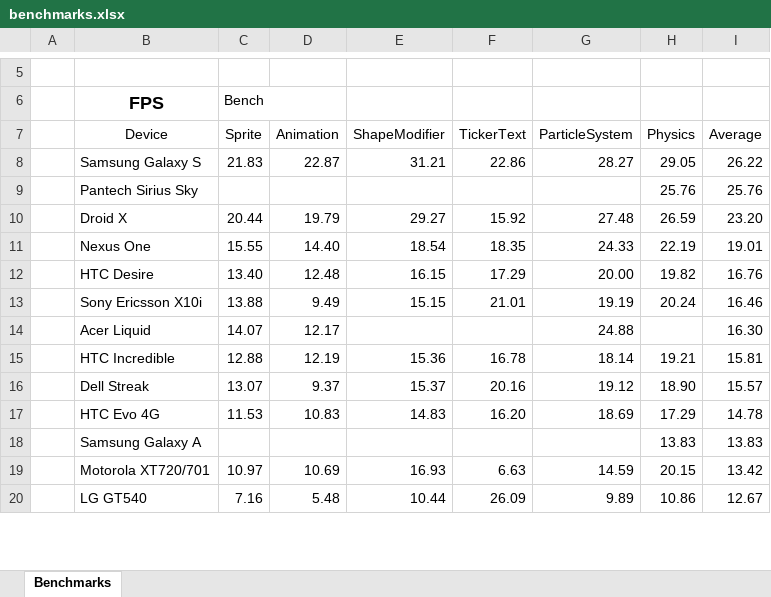
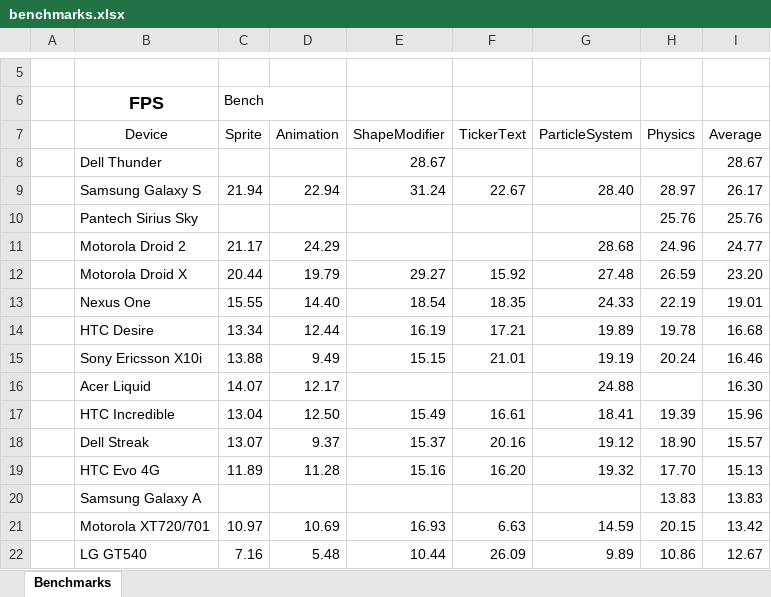
Before and after one commit to nicolasgramlich/AndEngineExamples, an Excel workbook: doc/benchmarks.xlsx, sheet Benchmarks, drawn as a sheet; only a part is shown, gaps mark what is left out; values as stored, in another font and other column widths than the file's, no borders; charts and pictures and conditional formats not drawn; addresses are those after the commit; the diff covers the shown part only; the diff names each change by its address in the sheet, - before the commit and + after, or states it on an @@ line.

Commit message:
Updated benchmarks. Now with Droid 2 and Dell Thunder.

```diff
--- a/doc/benchmarks.xlsx (sheet Benchmarks)
+++ b/doc/benchmarks.xlsx (sheet Benchmarks)
+row 8:  | Dell Thunder |  |  | 28.67 |  |  |  | 28.67
-C9 (Sprite): 21.83
+C9 (Sprite): 21.94
-D9 (Animation): 22.87
+D9 (Animation): 22.94
-E9 (ShapeModifier): 31.21
+E9 (ShapeModifier): 31.24
-F9 (TickerText): 22.86
+F9 (TickerText): 22.67
-G9 (ParticleSystem): 28.27
+G9 (ParticleSystem): 28.40
-H9 (Physics): 29.05
+H9 (Physics): 28.97
-I9 (Average): 26.22
+I9 (Average): 26.17
+row 11:  | Motorola Droid 2 | 21.17 | 24.29 |  |  | 28.68 | 24.96 | 24.77
-B12 (Device): Droid X
+B12 (Device): Motorola Droid X
-C14 (Sprite): 13.40
+C14 (Sprite): 13.34
-D14 (Animation): 12.48
+D14 (Animation): 12.44
-E14 (ShapeModifier): 16.15
+E14 (ShapeModifier): 16.19
-F14 (TickerText): 17.29
+F14 (TickerText): 17.21
-G14 (ParticleSystem): 20.00
+G14 (ParticleSystem): 19.89
-H14 (Physics): 19.82
+H14 (Physics): 19.78
-I14 (Average): 16.76
+I14 (Average): 16.68
-C17 (Sprite): 12.88
+C17 (Sprite): 13.04
-D17 (Animation): 12.19
+D17 (Animation): 12.50
-E17 (ShapeModifier): 15.36
+E17 (ShapeModifier): 15.49
-F17 (TickerText): 16.78
+F17 (TickerText): 16.61
-G17 (ParticleSystem): 18.14
+G17 (ParticleSystem): 18.41
-H17 (Physics): 19.21
+H17 (Physics): 19.39
-I17 (Average): 15.81
+I17 (Average): 15.96
-C19 (Sprite): 11.53
+C19 (Sprite): 11.89
-D19 (Animation): 10.83
+D19 (Animation): 11.28
-E19 (ShapeModifier): 14.83
+E19 (ShapeModifier): 15.16
-G19 (ParticleSystem): 18.69
+G19 (ParticleSystem): 19.32
-H19 (Physics): 17.29
+H19 (Physics): 17.70
-I19 (Average): 14.78
+I19 (Average): 15.13
```
Also changed, not shown: 3 added rows, 3 removed rows and 33 edited cells elsewhere in this sheet, charts or pictures, 1 other file.
